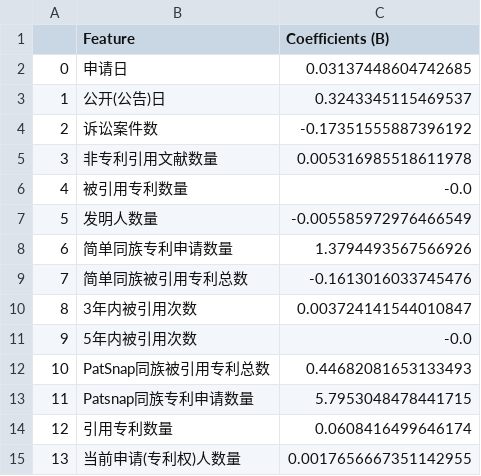
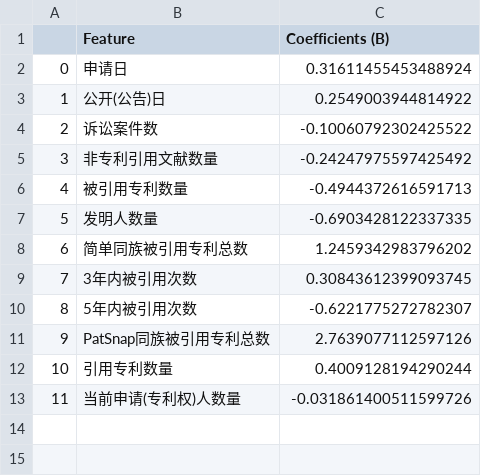
Before and after one commit to Getttttttt/Green-Aviation-Patent-Analysis, a CSV file: MarketValueFactorAnalysis/Coefficients/FeaturesCoefficients.csv, drawn as a sheet; removed rows and columns are numbered as before the commit, all else as after; the diff names each change by its address in the sheet, - before the commit and + after, or states it on an @@ line.

```diff
--- a/MarketValueFactorAnalysis/Coefficients/FeaturesCoefficients.csv
+++ b/MarketValueFactorAnalysis/Coefficients/FeaturesCoefficients.csv
-C2 (Coefficients (B)): 0.03137448604742685
+C2 (Coefficients (B)): 0.31611455453488924
-C3 (Coefficients (B)): 0.3243345115469537
+C3 (Coefficients (B)): 0.2549003944814922
-C4 (Coefficients (B)): -0.17351555887396192
+C4 (Coefficients (B)): -0.10060792302425522
-C5 (Coefficients (B)): 0.005316985518611978
+C5 (Coefficients (B)): -0.24247975597425492
-C6 (Coefficients (B)): -0.0
+C6 (Coefficients (B)): -0.4944372616591713
-C7 (Coefficients (B)): -0.005585972976466549
+C7 (Coefficients (B)): -0.6903428122337335
-row 8: 6 | 简单同族专利申请数量 | 1.3794493567566926
@@ column A renumbered from row 8 down @@
-C8 (Coefficients (B)): -0.1613016033745476
+C8 (Coefficients (B)): 1.2459342983796202
-C9 (Coefficients (B)): 0.003724141544010847
+C9 (Coefficients (B)): 0.30843612399093745
-C10 (Coefficients (B)): -0.0
+C10 (Coefficients (B)): -0.6221775272782307
-C11 (Coefficients (B)): 0.44682081653133493
+C11 (Coefficients (B)): 2.7639077112597126
-row 13: 11 | Patsnap同族专利申请数量 | 5.7953048478441715
-C12 (Coefficients (B)): 0.0608416499646174
+C12 (Coefficients (B)): 0.4009128194290244
-C13 (Coefficients (B)): 0.0017656667351142955
+C13 (Coefficients (B)): -0.031861400511599726
```
Also changed, not shown: 5 other files.
